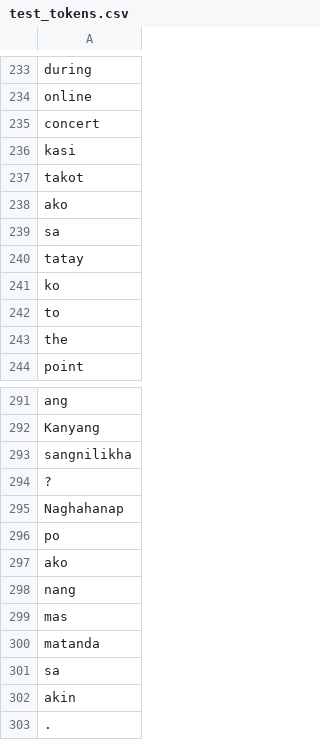
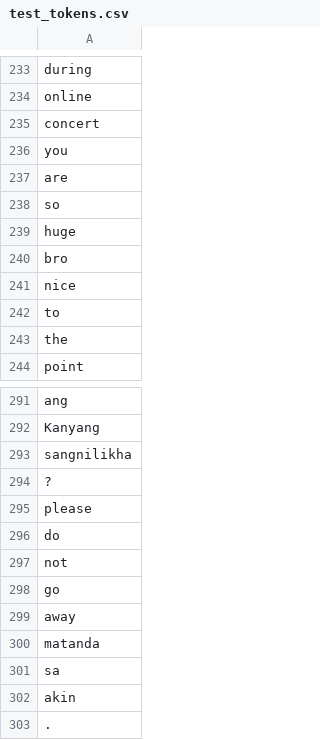
Before and after one commit to jrsantiagoo/CSINTSY-MCO2, a CSV file: test_tokens.csv, drawn as a sheet; only a part is shown, gaps mark what is left out; the diff covers the shown part only.

```diff
--- a/test_tokens.csv
+++ b/test_tokens.csv
@@ -235,8 +235,8 @@ online
 concert
-kasi
-takot
-ako
-sa
-tatay
-ko
+you
+are
+so
+huge
+bro
+nice
 to
@@ -294,7 +294,7 @@ sangnilikha
 ?
-Naghahanap
-po
-ako
-nang
-mas
+please
+do
+not
+go
+away
 matanda
```
Also changed, not shown: 3 added rows, 3 removed rows and 65 edited cells elsewhere in this file, test_predictions.csv, 2 other files.
